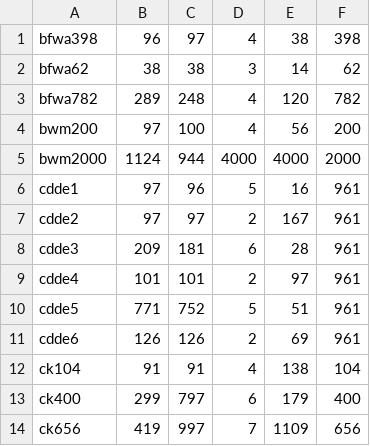
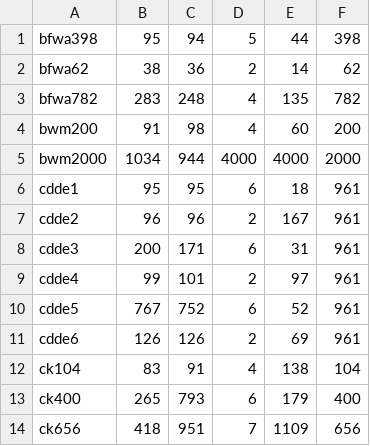
Before and after one commit to michel2323/DiffKrylovExamples.jl, a CSV file: results/iters_BicgstabSolver_false.csv, drawn as a sheet; only a part is shown; the diff covers the shown part only.

```diff
--- a/results/iters_BicgstabSolver_false.csv
+++ b/results/iters_BicgstabSolver_false.csv
@@ -1,14 +1,14 @@
-bfwa398	96	97	4	38	398
-bfwa62	38	38	3	14	62
-bfwa782	289	248	4	120	782
-bwm200	97	100	4	56	200
-bwm2000	1124	944	4000	4000	2000
-cdde1	97	96	5	16	961
-cdde2	97	97	2	167	961
-cdde3	209	181	6	28	961
-cdde4	101	101	2	97	961
-cdde5	771	752	5	51	961
+bfwa398	95	94	5	44	398
+bfwa62	38	36	2	14	62
+bfwa782	283	248	4	135	782
+bwm200	91	98	4	60	200
+bwm2000	1034	944	4000	4000	2000
+cdde1	95	95	6	18	961
+cdde2	96	96	2	167	961
+cdde3	200	171	6	31	961
+cdde4	99	101	2	97	961
+cdde5	767	752	6	52	961
 cdde6	126	126	2	69	961
-ck104	91	91	4	138	104
-ck400	299	797	6	179	400
-ck656	419	997	7	1109	656
+ck104	83	91	4	138	104
+ck400	265	793	6	179	400
+ck656	418	951	7	1109	656
```
Also changed, not shown: 46 edited cells elsewhere in this file, results/iters_GmresSolver_false.csv, results/iters_GmresSolver_true.csv, 3 other files.
